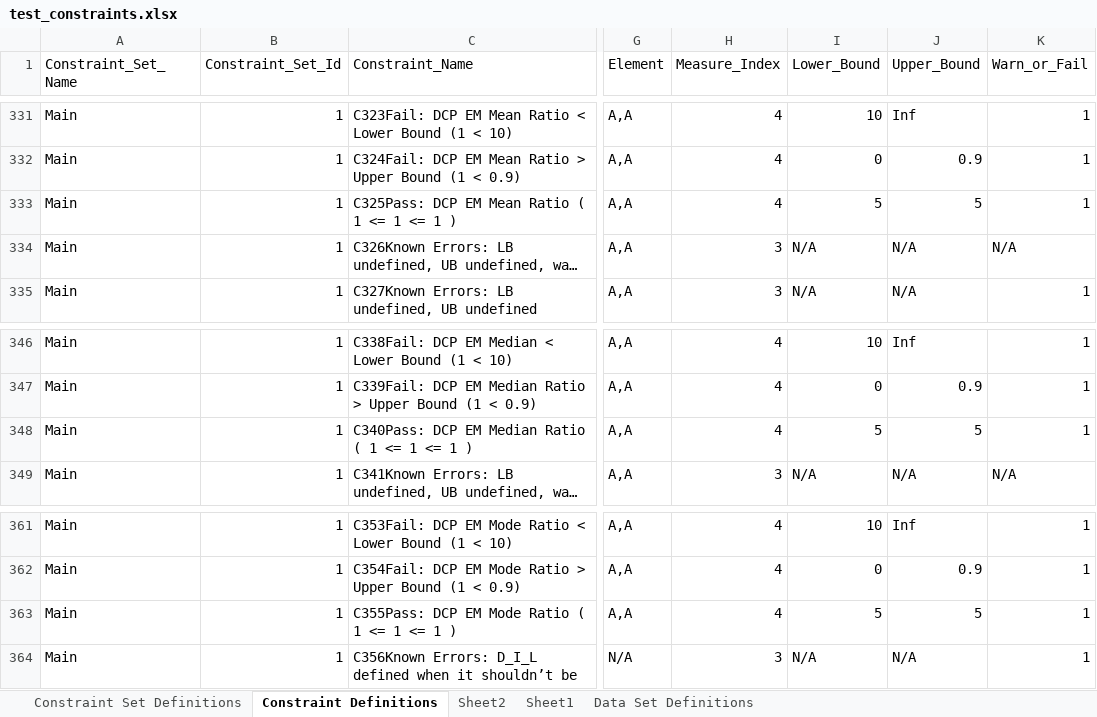
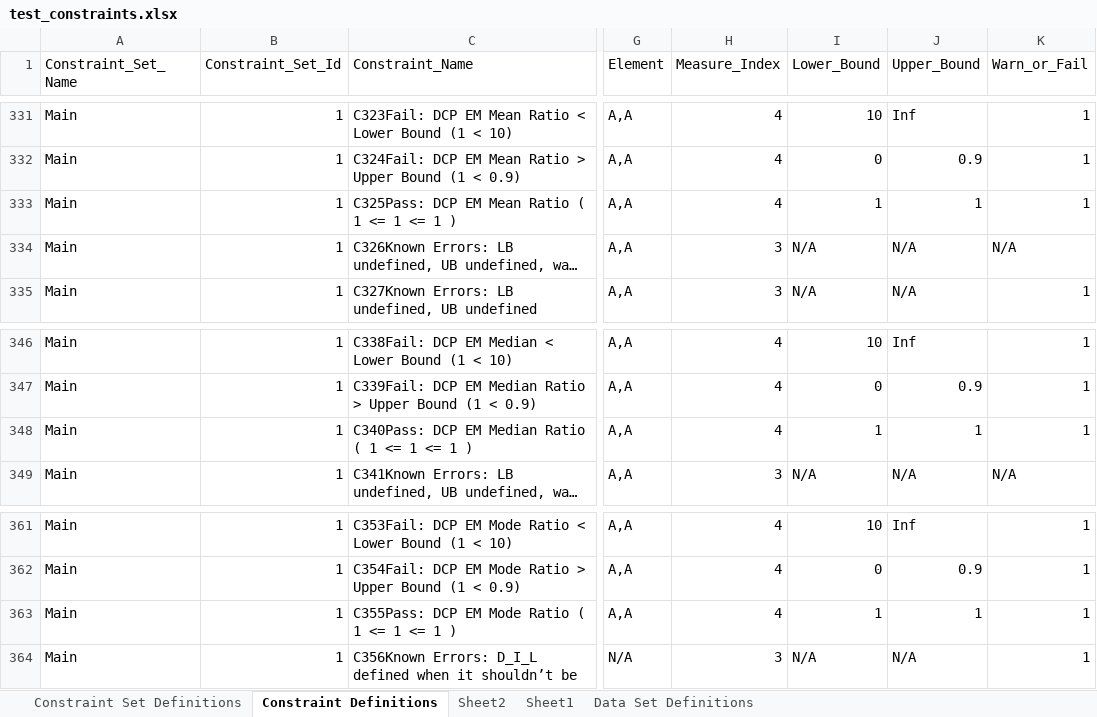
Before and after one commit to hdickie/Data_Profile_Tester, an Excel workbook: test_constraints.xlsx, sheet Constraint Definitions, drawn as a sheet; only a part is shown, gaps mark what is left out; long unchanged cells end in …; values as stored, in another font and other column widths than the file's, no borders; conditional formats not drawn; the diff covers the shown part only; the diff names each change by its address in the sheet, - before the commit and + after, or states it on an @@ line.

```diff
--- a/test_constraints.xlsx (sheet Constraint Definitions)
+++ b/test_constraints.xlsx (sheet Constraint Definitions)
-I333 (Lower_Bound): 5
+I333 (Lower_Bound): 1
-J333 (Upper_Bound): 5
+J333 (Upper_Bound): 1
-I348 (Lower_Bound): 5
+I348 (Lower_Bound): 1
-J348 (Upper_Bound): 5
+J348 (Upper_Bound): 1
-I363 (Lower_Bound): 5
+I363 (Lower_Bound): 1
-J363 (Upper_Bound): 5
+J363 (Upper_Bound): 1
```
Also changed, not shown: 14 added rows and 6 edited cells elsewhere in this sheet, 7 other files.
